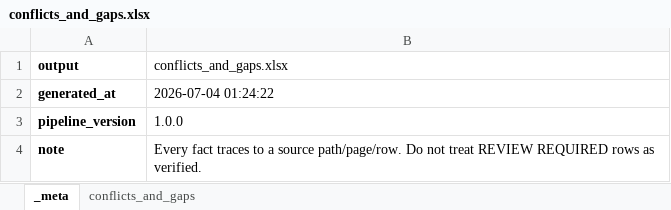
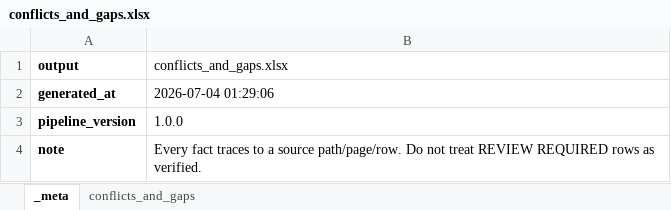
Before and after one commit to DataBossX/DataBoss, an Excel workbook: examples/sample_output_synthetic/conflicts_and_gaps.xlsx, sheet _meta, drawn as a sheet; values as stored, in another font and other column widths than the file's, no borders; the diff names each change by its address in the sheet, - before the commit and + after, or states it on an @@ line.

```diff
--- a/examples/sample_output_synthetic/conflicts_and_gaps.xlsx (sheet _meta)
+++ b/examples/sample_output_synthetic/conflicts_and_gaps.xlsx (sheet _meta)
-B2 (conflicts_and_gaps.xlsx): 2026-07-04 01:24:22
+B2 (conflicts_and_gaps.xlsx): 2026-07-04 01:29:06
```
Also changed, not shown: sheet conflicts_and_gaps, 8 other files.
